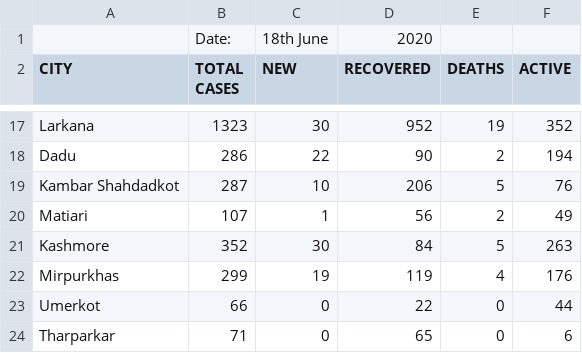
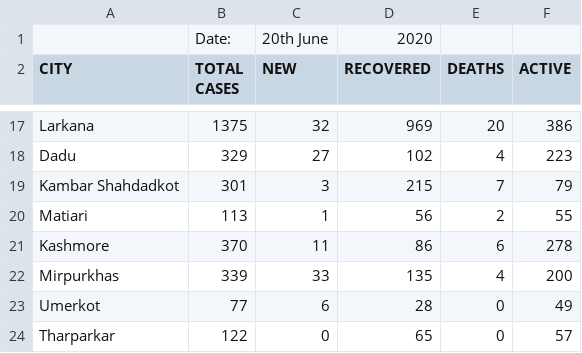
Before and after one commit to amantalreja/PAK-COVID, a CSV file: sindhmain.csv, drawn as a sheet; only a part is shown, gaps mark what is left out; the diff covers the shown part only; the diff names each change by its address in the sheet, - before the commit and + after, or states it on an @@ line.

```diff
--- a/sindhmain.csv
+++ b/sindhmain.csv
-C1 (NEW): 18th June
+C1 (NEW): 20th June
-B17 (TOTAL CASES): 1323
+B17 (TOTAL CASES): 1375
-C17 (NEW): 30
+C17 (NEW): 32
-D17 (RECOVERED): 952
+D17 (RECOVERED): 969
-E17 (DEATHS): 19
+E17 (DEATHS): 20
-F17 (ACTIVE): 352
+F17 (ACTIVE): 386
-B18 (TOTAL CASES): 286
+B18 (TOTAL CASES): 329
-C18 (NEW): 22
+C18 (NEW): 27
-D18 (RECOVERED): 90
+D18 (RECOVERED): 102
-E18 (DEATHS): 2
+E18 (DEATHS): 4
-F18 (ACTIVE): 194
+F18 (ACTIVE): 223
-B19 (TOTAL CASES): 287
+B19 (TOTAL CASES): 301
-C19 (NEW): 10
+C19 (NEW): 3
-D19 (RECOVERED): 206
+D19 (RECOVERED): 215
-E19 (DEATHS): 5
+E19 (DEATHS): 7
-F19 (ACTIVE): 76
+F19 (ACTIVE): 79
-B20 (TOTAL CASES): 107
+B20 (TOTAL CASES): 113
-F20 (ACTIVE): 49
+F20 (ACTIVE): 55
-B21 (TOTAL CASES): 352
+B21 (TOTAL CASES): 370
-C21 (NEW): 30
+C21 (NEW): 11
-D21 (RECOVERED): 84
+D21 (RECOVERED): 86
-E21 (DEATHS): 5
+E21 (DEATHS): 6
-F21 (ACTIVE): 263
+F21 (ACTIVE): 278
-B22 (TOTAL CASES): 299
+B22 (TOTAL CASES): 339
-C22 (NEW): 19
+C22 (NEW): 33
-D22 (RECOVERED): 119
+D22 (RECOVERED): 135
-F22 (ACTIVE): 176
+F22 (ACTIVE): 200
-B23 (TOTAL CASES): 66
+B23 (TOTAL CASES): 77
-C23 (NEW): 0
+C23 (NEW): 6
-D23 (RECOVERED): 22
+D23 (RECOVERED): 28
-F23 (ACTIVE): 44
+F23 (ACTIVE): 49
-B24 (TOTAL CASES): 71
+B24 (TOTAL CASES): 122
-F24 (ACTIVE): 6
+F24 (ACTIVE): 57
```
Also changed, not shown: 76 edited cells elsewhere in this file.
